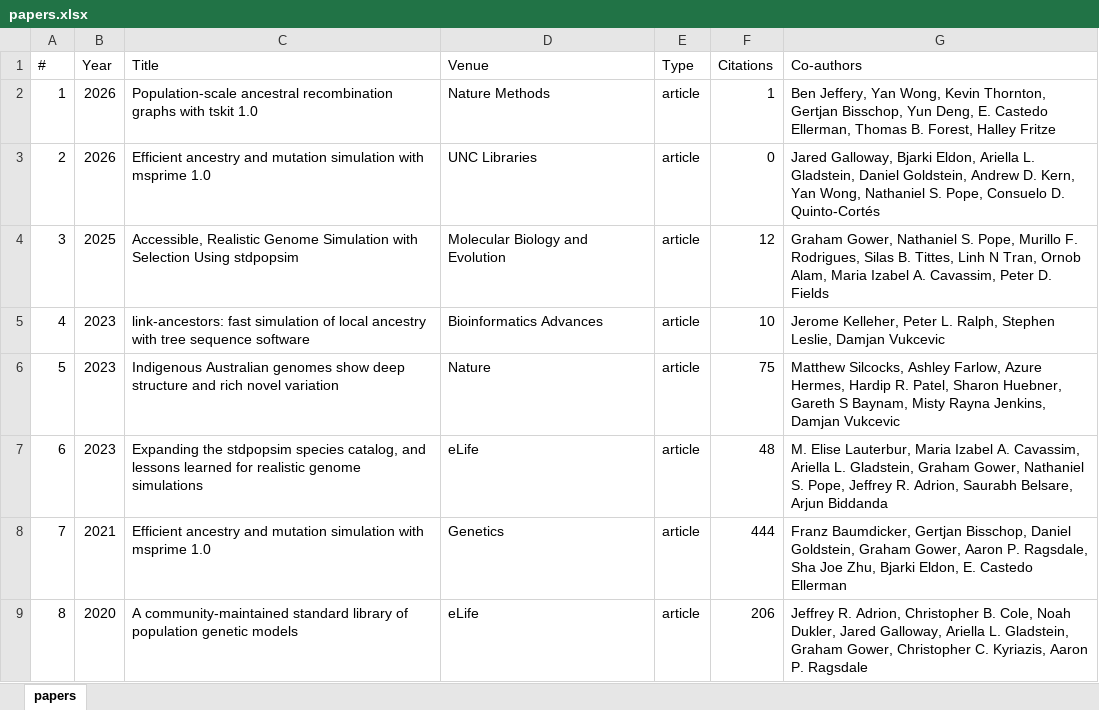
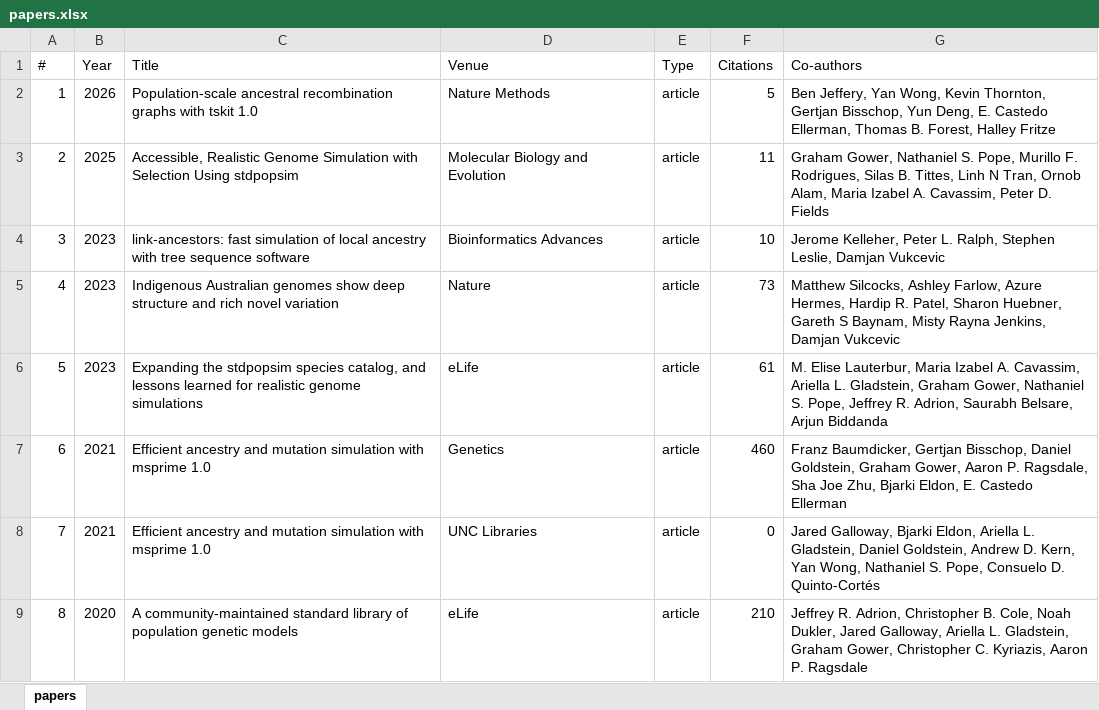
Before and after one commit to gtsambos/MyPublications, an Excel workbook: papers.xlsx, sheet papers, drawn as a sheet; values as stored, in another font and other column widths than the file's, no borders; removed rows and columns are numbered as before the commit, all else as after; the diff names each change by its address in the sheet, - before the commit and + after, or states it on an @@ line.

```diff
--- a/papers.xlsx (sheet papers)
+++ b/papers.xlsx (sheet papers)
-F2 (Citations): 1
+F2 (Citations): 5
-row 3: 2 | 2026 | Efficient ancestry and mutation simulation with msprime 1.0 | UNC Libraries | article | 0 | Jared Galloway, Bjarki Eldon, Ariella L. Gladstein, Daniel Goldstein, Andrew D. Kern, Yan Wong, Nathaniel S. Pope, Consuelo D. Quinto-Cortés
@@ column A (#) renumbered between rows 3 and 7 @@
-F3 (Citations): 12
+F3 (Citations): 11
-F5 (Citations): 75
+F5 (Citations): 73
-F6 (Citations): 48
+F6 (Citations): 61
-F7 (Citations): 444
+F7 (Citations): 460
+row 8: 7 | 2021 | Efficient ancestry and mutation simulation with msprime 1.0 | UNC Libraries | article | 0 | Jared Galloway, Bjarki Eldon, Ariella L. Gladstein, Daniel Goldstein, Andrew D. Kern, Yan Wong, Nathaniel S. Pope, Consuelo D. Quinto-Cortés
-F9 (Citations): 206
+F9 (Citations): 210
```
Also changed, not shown: 3 other files.
